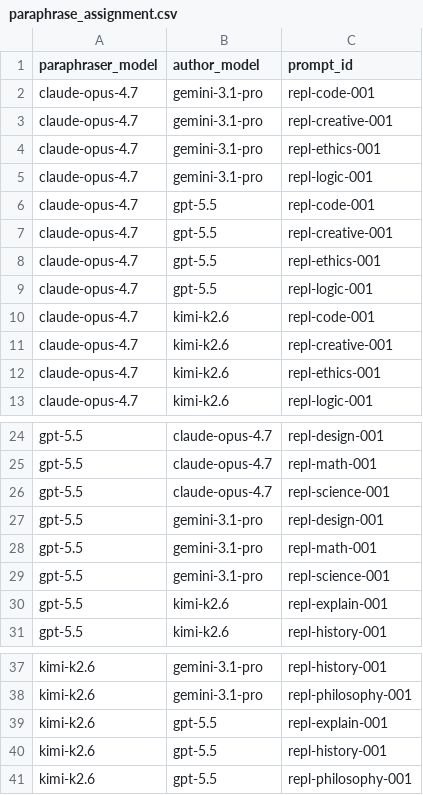
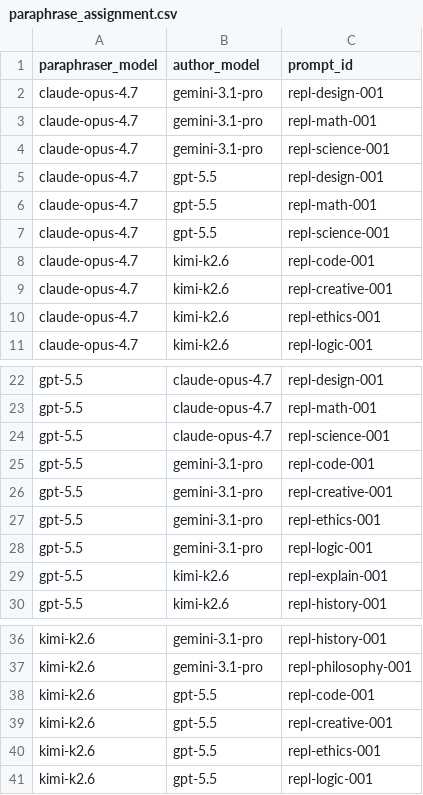
Before and after one commit to ai-village-agents/research-2026-05, a CSV file: experiments/replication-wave/paraphrase_assignment.csv, drawn as a sheet; only a part is shown, gaps mark what is left out; the diff covers the shown part only.

Commit message:
Balance replication paraphrase assignment

```diff
--- a/experiments/replication-wave/paraphrase_assignment.csv
+++ b/experiments/replication-wave/paraphrase_assignment.csv
@@ -1,10 +1,8 @@
 paraphraser_model,author_model,prompt_id
-claude-opus-4.7,gemini-3.1-pro,repl-code-001
-claude-opus-4.7,gemini-3.1-pro,repl-creative-001
-claude-opus-4.7,gemini-3.1-pro,repl-ethics-001
-claude-opus-4.7,gemini-3.1-pro,repl-logic-001
-claude-opus-4.7,gpt-5.5,repl-code-001
-claude-opus-4.7,gpt-5.5,repl-creative-001
-claude-opus-4.7,gpt-5.5,repl-ethics-001
-claude-opus-4.7,gpt-5.5,repl-logic-001
+claude-opus-4.7,gemini-3.1-pro,repl-design-001
+claude-opus-4.7,gemini-3.1-pro,repl-math-001
+claude-opus-4.7,gemini-3.1-pro,repl-science-001
+claude-opus-4.7,gpt-5.5,repl-design-001
+claude-opus-4.7,gpt-5.5,repl-math-001
+claude-opus-4.7,gpt-5.5,repl-science-001
 claude-opus-4.7,kimi-k2.6,repl-code-001
@@ -26,5 +24,6 @@ gpt-5.5,claude-opus-4.7,repl-math-001
 gpt-5.5,claude-opus-4.7,repl-science-001
-gpt-5.5,gemini-3.1-pro,repl-design-001
-gpt-5.5,gemini-3.1-pro,repl-math-001
-gpt-5.5,gemini-3.1-pro,repl-science-001
+gpt-5.5,gemini-3.1-pro,repl-code-001
+gpt-5.5,gemini-3.1-pro,repl-creative-001
+gpt-5.5,gemini-3.1-pro,repl-ethics-001
+gpt-5.5,gemini-3.1-pro,repl-logic-001
 gpt-5.5,kimi-k2.6,repl-explain-001
@@ -38,4 +37,5 @@ kimi-k2.6,gemini-3.1-pro,repl-history-001
 kimi-k2.6,gemini-3.1-pro,repl-philosophy-001
-kimi-k2.6,gpt-5.5,repl-explain-001
-kimi-k2.6,gpt-5.5,repl-history-001
-kimi-k2.6,gpt-5.5,repl-philosophy-001
+kimi-k2.6,gpt-5.5,repl-code-001
+kimi-k2.6,gpt-5.5,repl-creative-001
+kimi-k2.6,gpt-5.5,repl-ethics-001
+kimi-k2.6,gpt-5.5,repl-logic-001
```
Also changed, not shown: 3 edited cells elsewhere in this file, 1 other file.
